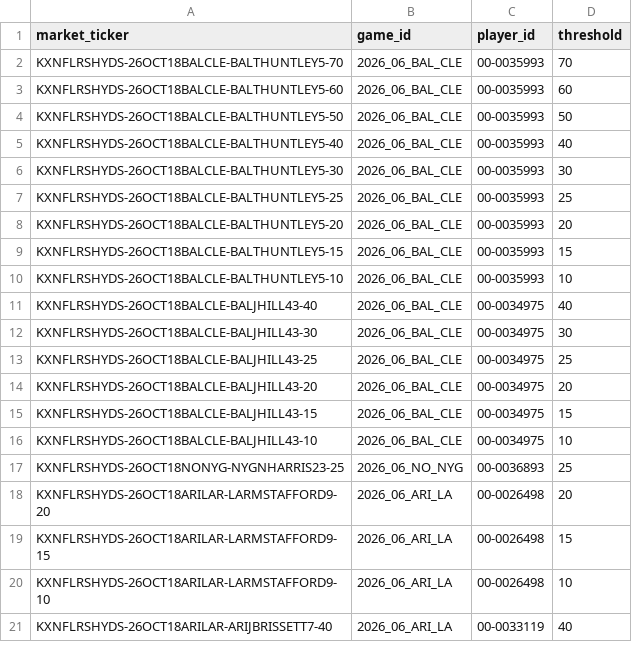
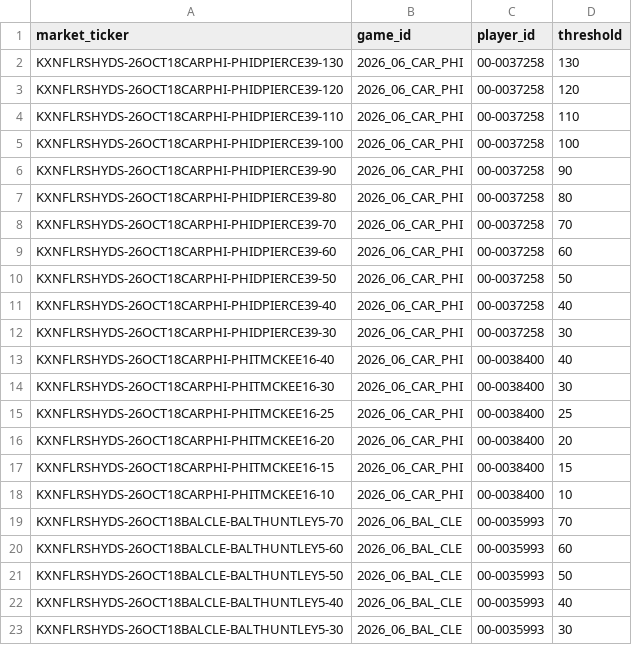
Before and after one commit to SaintSteven/Kalshi-trading-backend, a CSV file: research/nfl_prospective_paper_v001/data/rushing_market_mapping.csv, drawn as a sheet; only a part is shown; the shorter side is filled out with more unchanged rows; the diff names each change by its address in the sheet, - before the commit and + after, or states it on an @@ line.

```diff
--- a/research/nfl_prospective_paper_v001/data/rushing_market_mapping.csv
+++ b/research/nfl_prospective_paper_v001/data/rushing_market_mapping.csv
+row 2: KXNFLRSHYDS-26OCT18CARPHI-PHIDPIERCE39-130 | 2026_06_CAR_PHI | 00-0037258 | 130
+row 3: KXNFLRSHYDS-26OCT18CARPHI-PHIDPIERCE39-120 | 2026_06_CAR_PHI | 00-0037258 | 120
+row 4: KXNFLRSHYDS-26OCT18CARPHI-PHIDPIERCE39-110 | 2026_06_CAR_PHI | 00-0037258 | 110
+row 5: KXNFLRSHYDS-26OCT18CARPHI-PHIDPIERCE39-100 | 2026_06_CAR_PHI | 00-0037258 | 100
+row 6: KXNFLRSHYDS-26OCT18CARPHI-PHIDPIERCE39-90 | 2026_06_CAR_PHI | 00-0037258 | 90
+row 7: KXNFLRSHYDS-26OCT18CARPHI-PHIDPIERCE39-80 | 2026_06_CAR_PHI | 00-0037258 | 80
+row 8: KXNFLRSHYDS-26OCT18CARPHI-PHIDPIERCE39-70 | 2026_06_CAR_PHI | 00-0037258 | 70
+row 9: KXNFLRSHYDS-26OCT18CARPHI-PHIDPIERCE39-60 | 2026_06_CAR_PHI | 00-0037258 | 60
+row 10: KXNFLRSHYDS-26OCT18CARPHI-PHIDPIERCE39-50 | 2026_06_CAR_PHI | 00-0037258 | 50
+row 11: KXNFLRSHYDS-26OCT18CARPHI-PHIDPIERCE39-40 | 2026_06_CAR_PHI | 00-0037258 | 40
+row 12: KXNFLRSHYDS-26OCT18CARPHI-PHIDPIERCE39-30 | 2026_06_CAR_PHI | 00-0037258 | 30
+row 13: KXNFLRSHYDS-26OCT18CARPHI-PHITMCKEE16-40 | 2026_06_CAR_PHI | 00-0038400 | 40
+row 14: KXNFLRSHYDS-26OCT18CARPHI-PHITMCKEE16-30 | 2026_06_CAR_PHI | 00-0038400 | 30
+row 15: KXNFLRSHYDS-26OCT18CARPHI-PHITMCKEE16-25 | 2026_06_CAR_PHI | 00-0038400 | 25
+row 16: KXNFLRSHYDS-26OCT18CARPHI-PHITMCKEE16-20 | 2026_06_CAR_PHI | 00-0038400 | 20
+row 17: KXNFLRSHYDS-26OCT18CARPHI-PHITMCKEE16-15 | 2026_06_CAR_PHI | 00-0038400 | 15
+row 18: KXNFLRSHYDS-26OCT18CARPHI-PHITMCKEE16-10 | 2026_06_CAR_PHI | 00-0038400 | 10
```
Also changed, not shown: research/nfl_prospective_paper_v001/data/collector_health.csv, research/nfl_prospective_paper_v001/data/independent_rushing_projections.csv, 8 other files.
